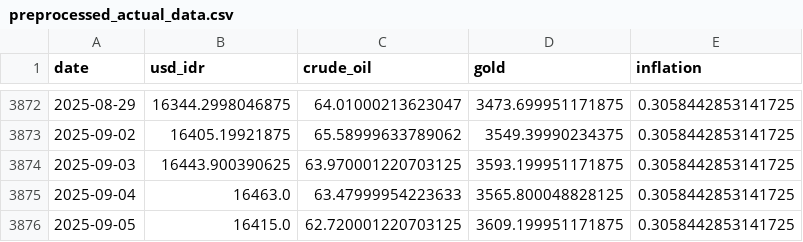
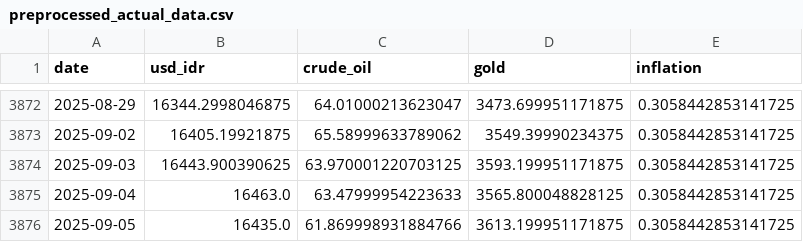
Before and after one commit to Sevinee/usd-idr-dashboard-prediction, a CSV file: preprocessed_actual_data.csv, drawn as a sheet; only a part is shown, gaps mark what is left out.

```diff
--- a/preprocessed_actual_data.csv
+++ b/preprocessed_actual_data.csv
@@ -3875,2 +3875,2 @@ date,usd_idr,crude_oil,gold,inflation
 2025-09-04,16463.0,63.47999954223633,3565.800048828125,0.3058442853141725
-2025-09-05,16415.0,62.720001220703125,3609.199951171875,0.3058442853141725
+2025-09-05,16435.0,61.869998931884766,3613.199951171875,0.3058442853141725
```
Also changed, not shown: usd_idr_actual.csv, usd_idr_pred_latest.csv, 1 other file.
